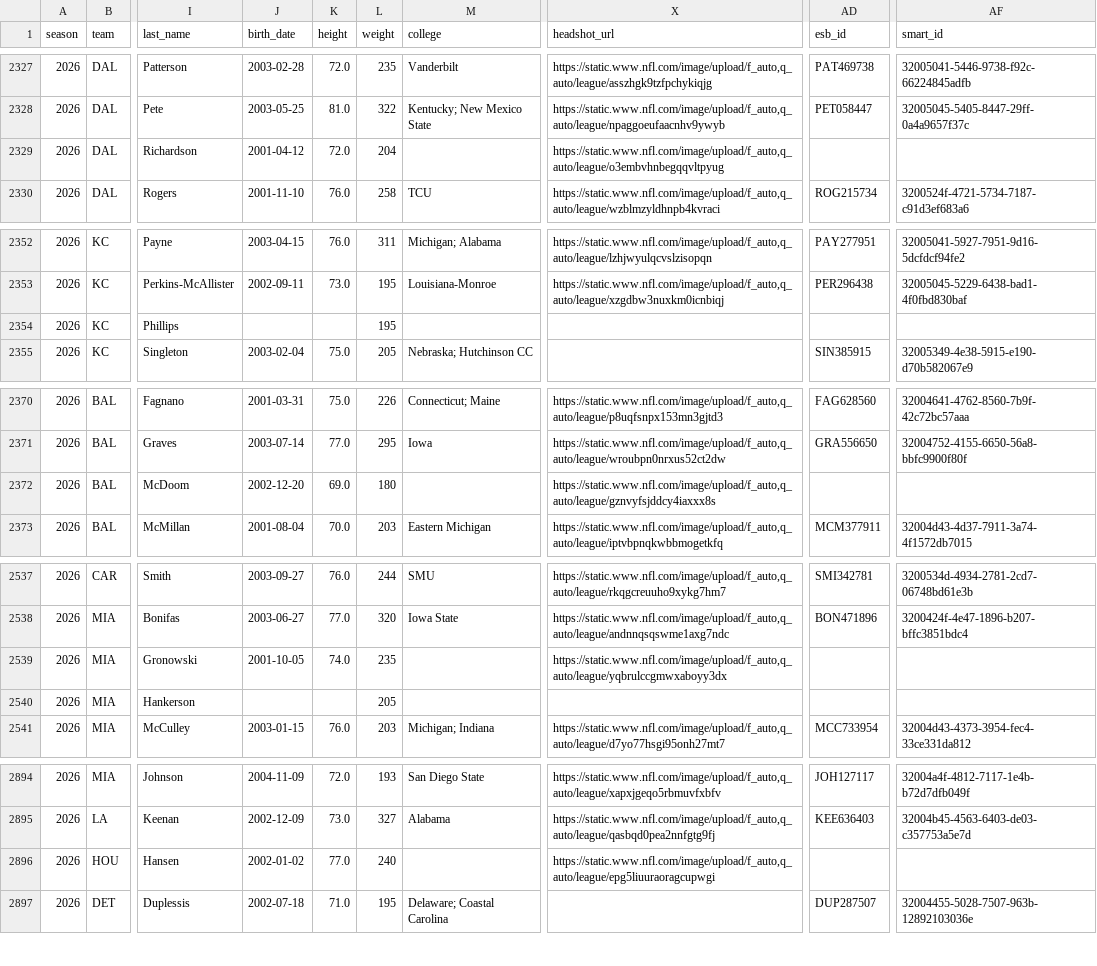
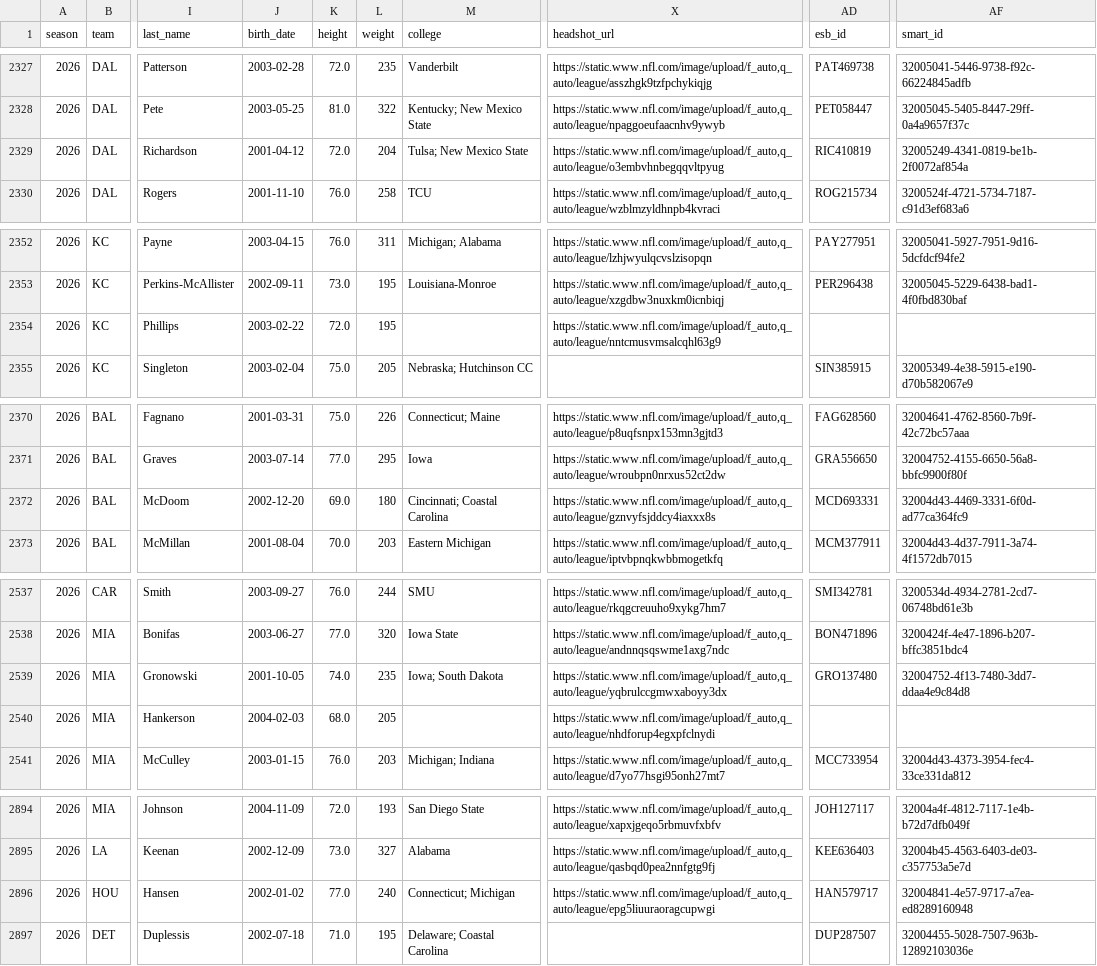
Before and after one commit to msiony24/Michael-betting-dashboard, a CSV file: data/nfl/rosters.csv, drawn as a sheet; only a part is shown, gaps mark what is left out; the diff covers the shown part only; the diff names each change by its address in the sheet, - before the commit and + after, or states it on an @@ line.

```diff
--- a/data/nfl/rosters.csv
+++ b/data/nfl/rosters.csv
-M2329 (college): (empty)
+M2329 (college): Tulsa; New Mexico State
-AD2329 (esb_id): (empty)
+AD2329 (esb_id): RIC410819
-AF2329 (smart_id): (empty)
+AF2329 (smart_id): 32005249-4341-0819-be1b-2f0072af854a
-J2354 (birth_date): (empty)
+J2354 (birth_date): 2003-02-22
-K2354 (height): (empty)
+K2354 (height): 72.0
-X2354 (headshot_url): (empty)
+X2354 (headshot_url): https://static.www.nfl.com/image/upload/f_auto,q_auto/league/nntcmusvmsalcqhl63g9
-M2372 (college): (empty)
+M2372 (college): Cincinnati; Coastal Carolina
-AD2372 (esb_id): (empty)
+AD2372 (esb_id): MCD693331
-AF2372 (smart_id): (empty)
+AF2372 (smart_id): 32004d43-4469-3331-6f0d-ad77ca364fc9
-M2539 (college): (empty)
+M2539 (college): Iowa; South Dakota
-AD2539 (esb_id): (empty)
+AD2539 (esb_id): GRO137480
-AF2539 (smart_id): (empty)
+AF2539 (smart_id): 32004752-4f13-7480-3dd7-ddaa4e9c84d8
-J2540 (birth_date): (empty)
+J2540 (birth_date): 2004-02-03
-K2540 (height): (empty)
+K2540 (height): 68.0
-X2540 (headshot_url): (empty)
+X2540 (headshot_url): https://static.www.nfl.com/image/upload/f_auto,q_auto/league/nhdforup4egxpfclnydi
-M2896 (college): (empty)
+M2896 (college): Connecticut; Michigan
-AD2896 (esb_id): (empty)
+AD2896 (esb_id): HAN579717
-AF2896 (smart_id): (empty)
+AF2896 (smart_id): 32004841-4e57-9717-a7ea-ed8289160948
```
Also changed, not shown: 1 edited cell elsewhere in this file, data/nfl/game_quality.csv, data/nfl/player_ratings.csv, 9 other files.
